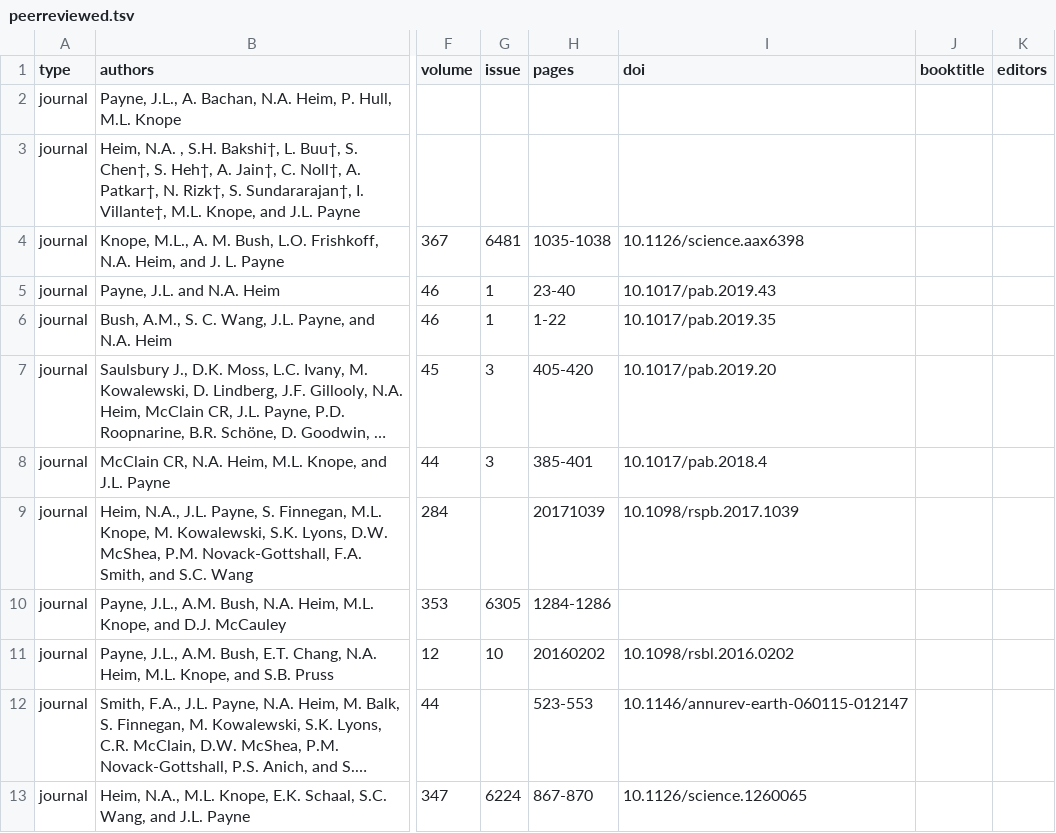
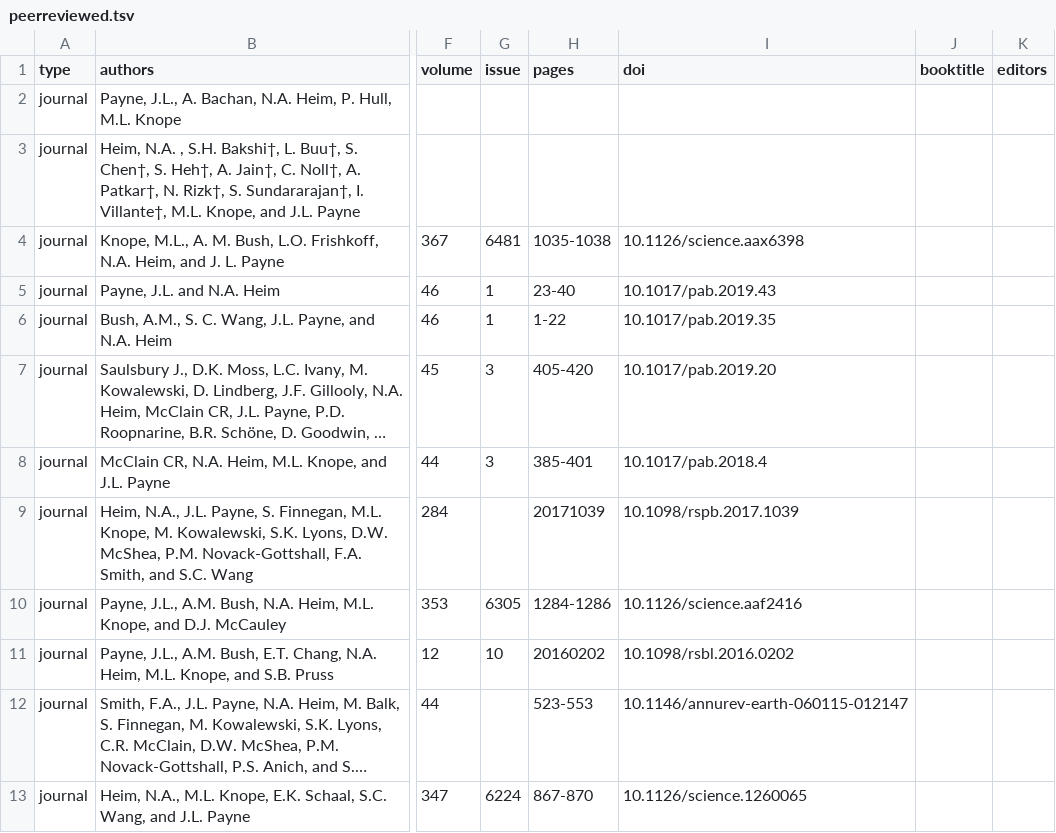
Before and after one commit to naheim/sedpaleo, a TSV file: peerreviewed.tsv, drawn as a sheet; only a part is shown, gaps mark what is left out; long unchanged cells end in …; the diff names each change by its address in the sheet, - before the commit and + after, or states it on an @@ line.

Commit message:
added doi for Payne et al. 2016 Science

```diff
--- a/peerreviewed.tsv
+++ b/peerreviewed.tsv
-I10 (doi): (empty)
+I10 (doi): 10.1126/science.aaf2416
```
